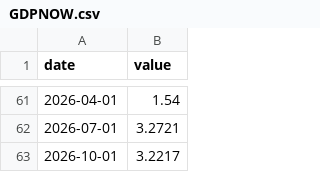
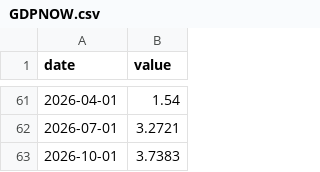
Before and after one commit to Denyskaaa/regime-desk, a CSV file: data/fred/GDPNOW.csv, drawn as a sheet; only a part is shown, gaps mark what is left out.

```diff
--- a/data/fred/GDPNOW.csv
+++ b/data/fred/GDPNOW.csv
@@ -62,2 +62,2 @@ date,value
 2026-07-01,3.2721
-2026-10-01,3.2217
+2026-10-01,3.7383
```
Also changed, not shown: data/fred/BAMLC0A0CM.csv, data/fred/BAMLH0A0HYM2.csv, 8 other files.
